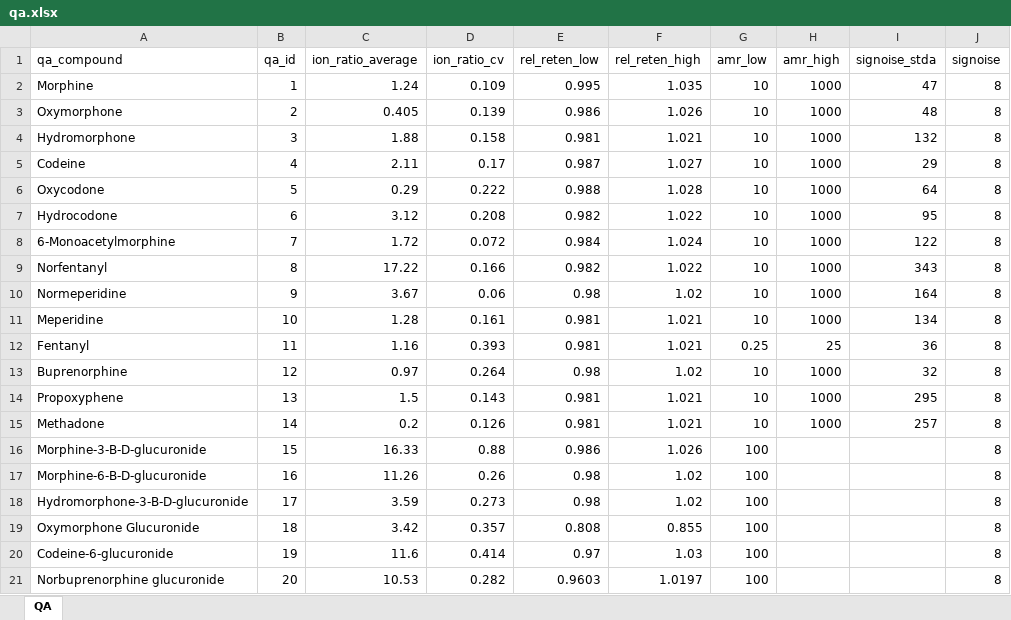
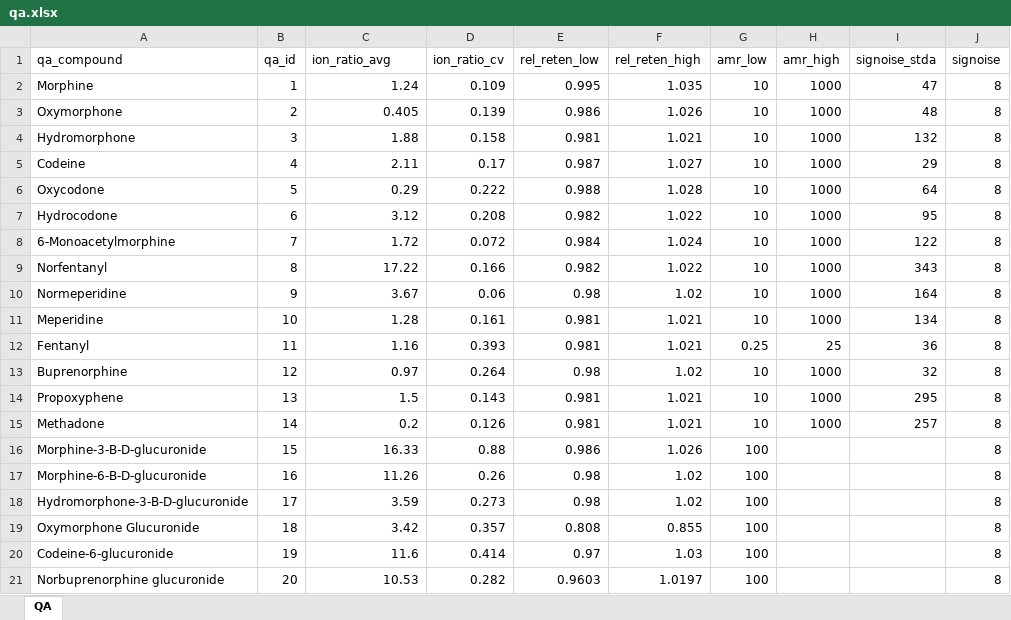
Before and after one commit to nhoffman/opiates, an Excel workbook: opiate/data/qa.xlsx, sheet QA, drawn as a sheet; only a part is shown; values as stored, in another font and other column widths than the file's, no borders; the diff names each change by its address in the sheet, - before the commit and + after, or states it on an @@ line.

Commit message:
change 'ion_ratio_average' to 'ion_ratio_agv' throughout

```diff
--- a/opiate/data/qa.xlsx (sheet QA)
+++ b/opiate/data/qa.xlsx (sheet QA)
-C1: ion_ratio_average
+C1: ion_ratio_avg
```
Also changed, not shown: 4 other files.
